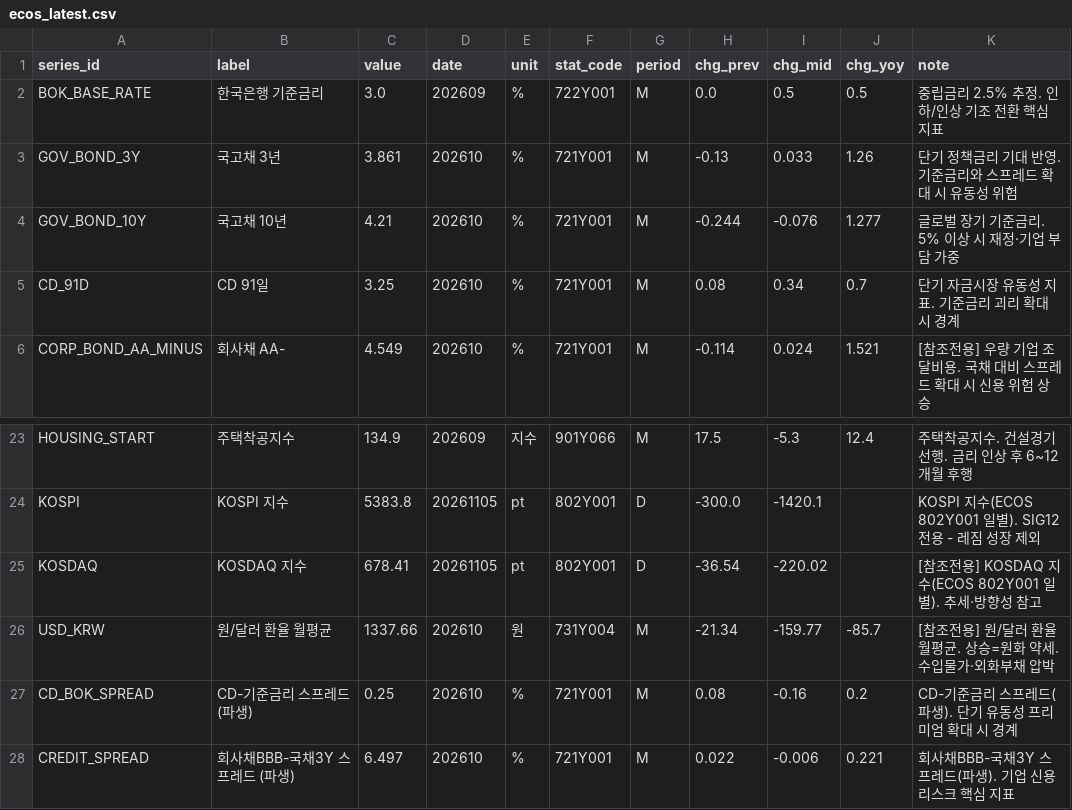
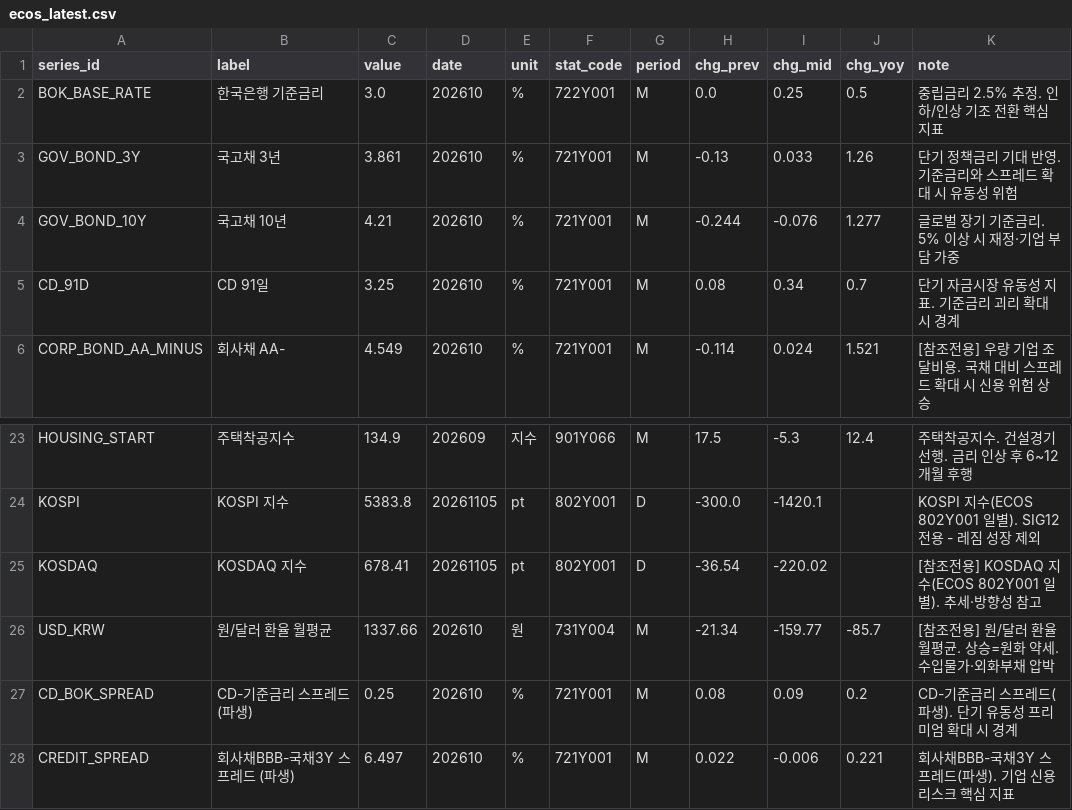
Before and after one commit to LEEYOUNGJIN-GIT/ecos-macro-review, a CSV file: data/ecos_latest.csv, drawn as a sheet; only a part is shown, gaps mark what is left out.

```diff
--- a/data/ecos_latest.csv
+++ b/data/ecos_latest.csv
@@ -1,3 +1,3 @@
 series_id,label,value,date,unit,stat_code,period,chg_prev,chg_mid,chg_yoy,note
-BOK_BASE_RATE,한국은행 기준금리,3.0,202609,%,722Y001,M,0.0,0.5,0.5,중립금리 2.5% 추정. 인하/인상 기조 전환 핵심 지표
+BOK_BASE_RATE,한국은행 기준금리,3.0,202610,%,722Y001,M,0.0,0.25,0.5,중립금리 2.5% 추정. 인하/인상 기조 전환 핵심 지표
 GOV_BOND_3Y,국고채 3년,3.861,202610,%,721Y001,M,-0.13,0.033,1.26,단기 정책금리 기대 반영. 기준금리와 스프레드 확대 시 유동성 위험
@@ -26,3 +26,3 @@ KOSDAQ,KOSDAQ 지수,678.41,20261105,pt,802Y001,D,-36.54,-220.02,,[참조전용]
 USD_KRW,원/달러 환율 월평균,1337.66,202610,원,731Y004,M,-21.34,-159.77,-85.7,[참조전용] 원/달러 환율 월평균. 상승=원화 약세. 수입물가·외화부채 압박
-CD_BOK_SPREAD,CD-기준금리 스프레드 (파생),0.25,202610,%,721Y001,M,0.08,-0.16,0.2,CD-기준금리 스프레드(파생). 단기 유동성 프리미엄 확대 시 경계
+CD_BOK_SPREAD,CD-기준금리 스프레드 (파생),0.25,202610,%,721Y001,M,0.08,0.09,0.2,CD-기준금리 스프레드(파생). 단기 유동성 프리미엄 확대 시 경계
 CREDIT_SPREAD,회사채BBB-국채3Y 스프레드 (파생),6.497,202610,%,721Y001,M,0.022,-0.006,0.221,회사채BBB-국채3Y 스프레드(파생). 기업 신용 리스크 핵심 지표
```
Also changed, not shown: data/kosis_status_log.csv, data/macro_latest.csv, 4 other files.
